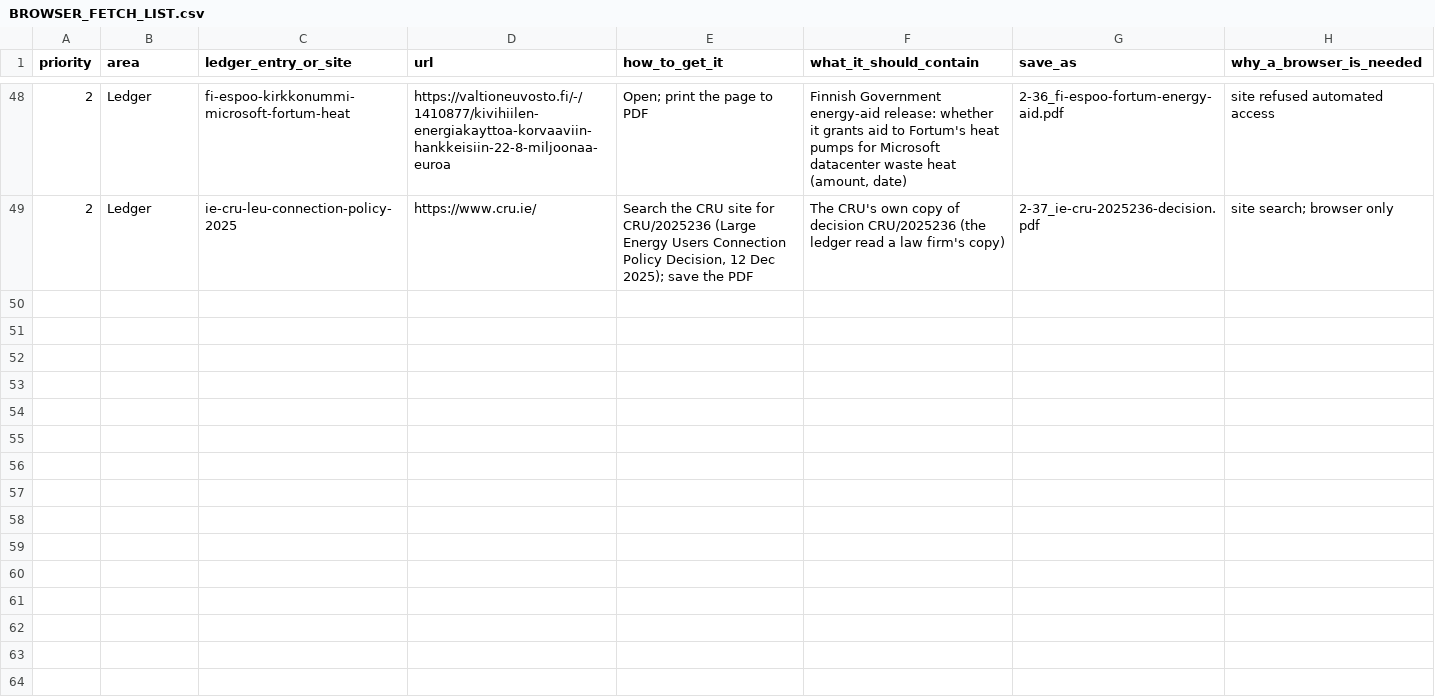
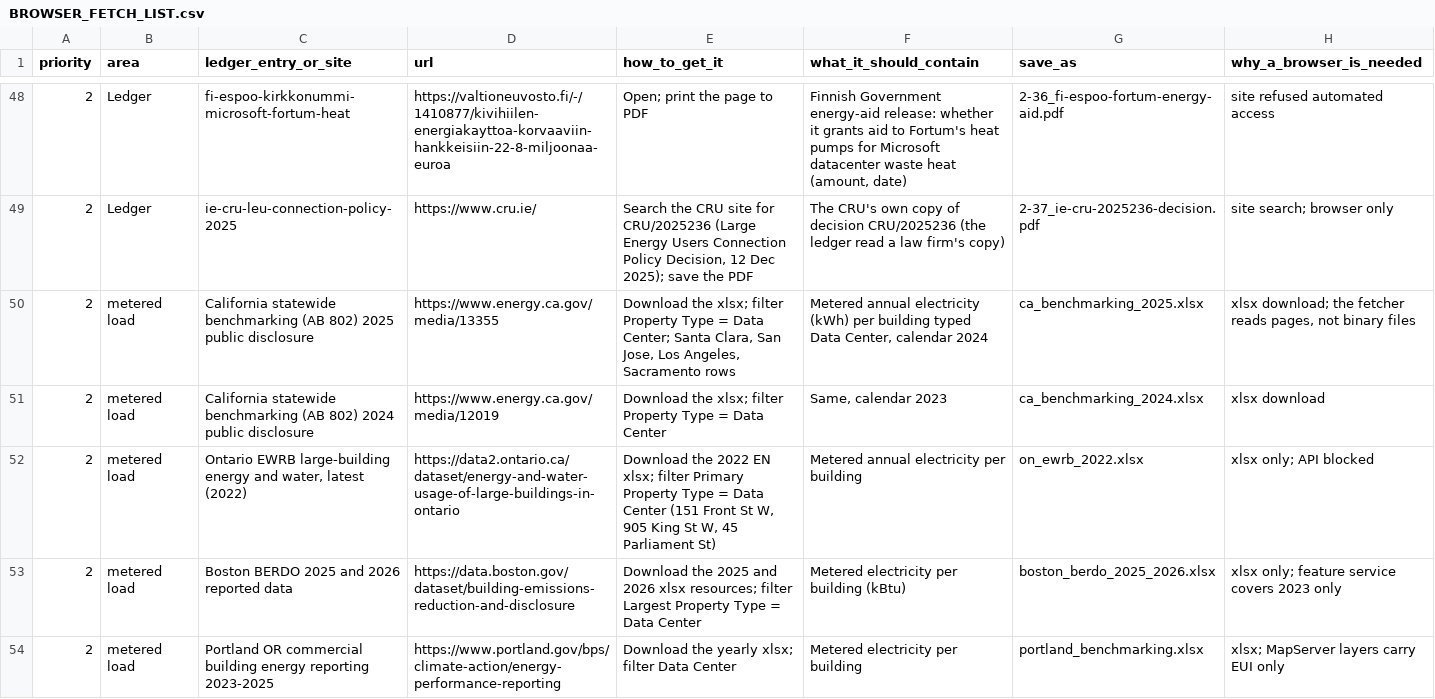
Before and after one commit to kn0wledgebfre3-sys/compute-ledger, a CSV file: review/BROWSER_FETCH_LIST.csv, drawn as a sheet; only a part is shown, gaps mark what is left out.

Commit message:
Metered load, filed demand, benchmarking

```diff
--- a/review/BROWSER_FETCH_LIST.csv
+++ b/review/BROWSER_FETCH_LIST.csv
@@ -49 +49,6 @@ priority,area,ledger_entry_or_site,url,how_to_get_it,what_it_should_contain,save
 2,Ledger,ie-cru-leu-connection-policy-2025,https://www.cru.ie/,"Search the CRU site for CRU/2025236 (Large Energy Users Connection Policy Decision, 12 Dec 2025); save the PDF",The CRU's own copy of decision CRU/2025236 (the ledger read a law firm's copy),2-37_ie-cru-2025236-decision.pdf,site search; browser only
+2,metered load,California statewide benchmarking (AB 802) 2025 public disclosure,https://www.energy.ca.gov/media/13355,"Download the xlsx; filter Property Type = Data Center; Santa Clara, San Jose, Los Angeles, Sacramento rows","Metered annual electricity (kWh) per building typed Data Center, calendar 2024",ca_benchmarking_2025.xlsx,"xlsx download; the fetcher reads pages, not binary files"
+2,metered load,California statewide benchmarking (AB 802) 2024 public disclosure,https://www.energy.ca.gov/media/12019,Download the xlsx; filter Property Type = Data Center,"Same, calendar 2023",ca_benchmarking_2024.xlsx,xlsx download
+2,metered load,"Ontario EWRB large-building energy and water, latest (2022)",https://data2.ontario.ca/dataset/energy-and-water-usage-of-large-buildings-in-ontario,"Download the 2022 EN xlsx; filter Primary Property Type = Data Center (151 Front St W, 905 King St W, 45 Parliament St)",Metered annual electricity per building,on_ewrb_2022.xlsx,xlsx only; API blocked
+2,metered load,Boston BERDO 2025 and 2026 reported data,https://data.boston.gov/dataset/building-emissions-reduction-and-disclosure,Download the 2025 and 2026 xlsx resources; filter Largest Property Type = Data Center,Metered electricity per building (kBtu),boston_berdo_2025_2026.xlsx,xlsx only; feature service covers 2023 only
+2,metered load,Portland OR commercial building energy reporting 2023-2025,https://www.portland.gov/bps/climate-action/energy-performance-reporting,Download the yearly xlsx; filter Data Center,Metered electricity per building,portland_benchmarking.xlsx,xlsx; MapServer layers carry EUI only
```
Also changed, not shown: 18 other files.
